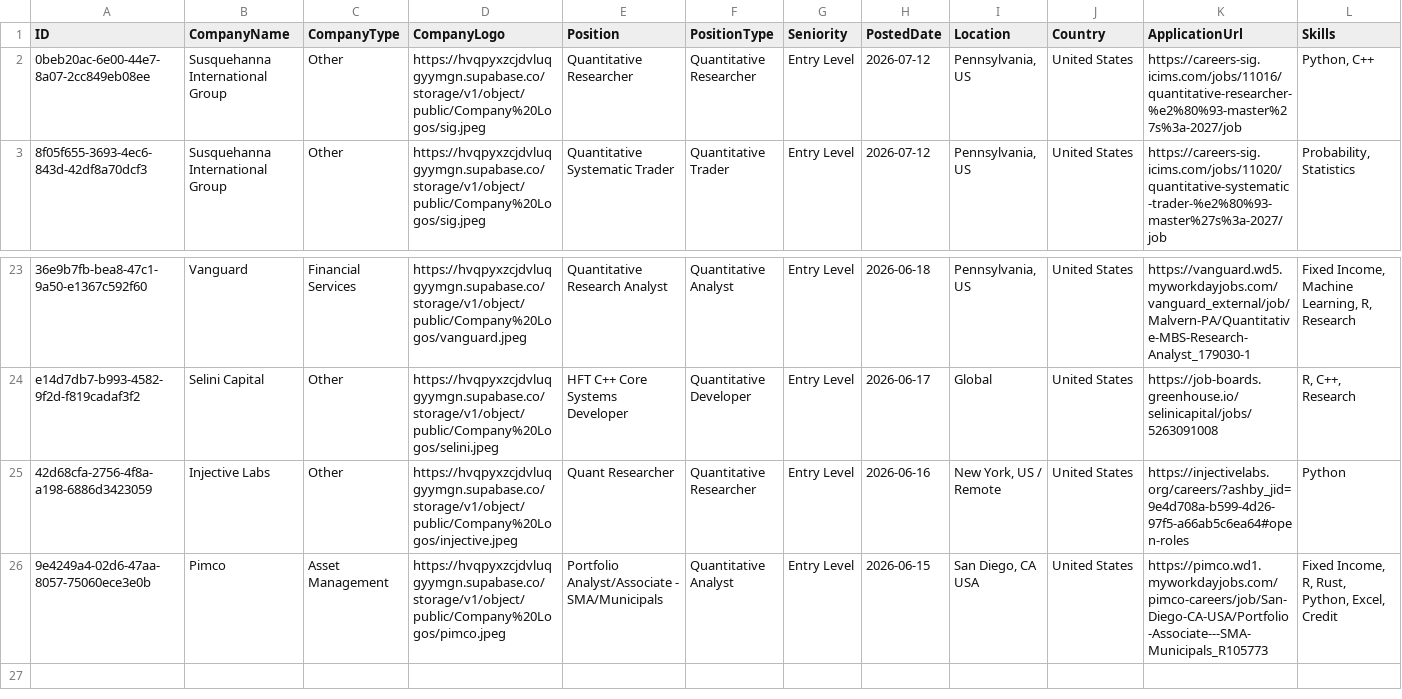
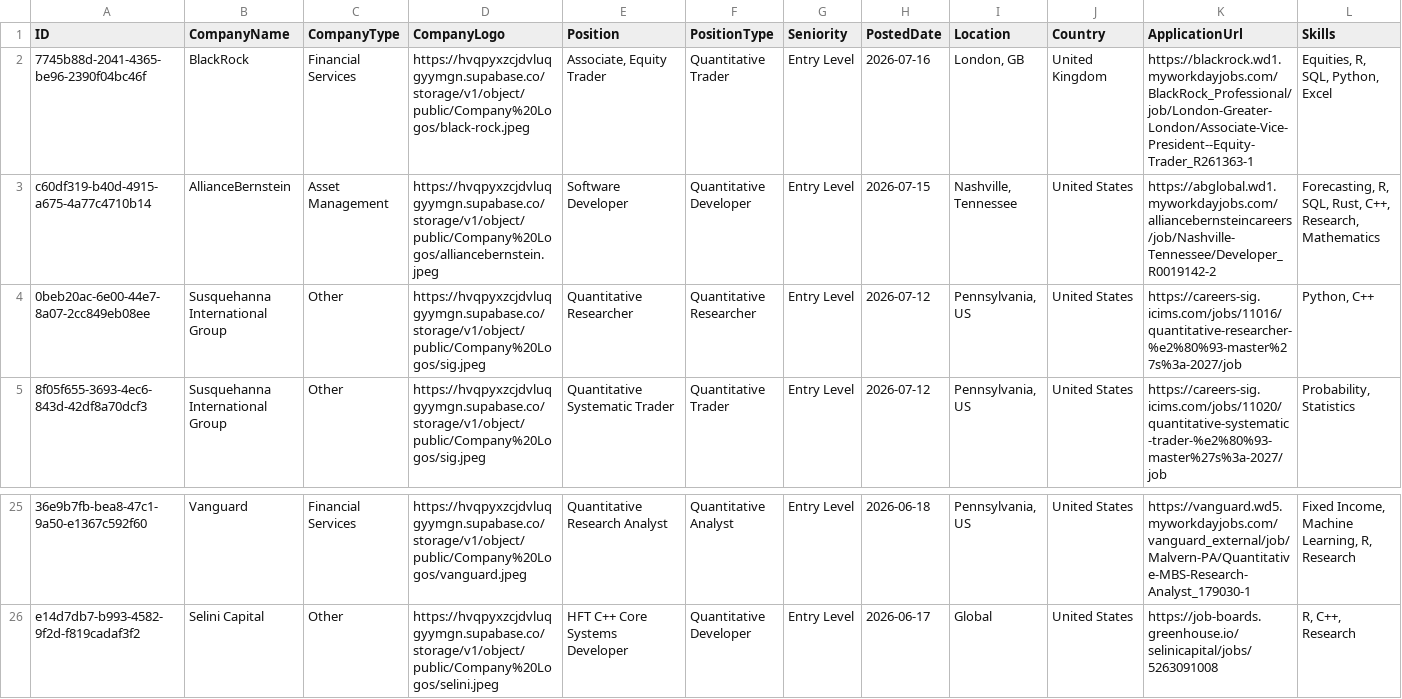
Before and after one commit to ibrahimmudassar/AutoOpenQuant, a CSV file: data.csv, drawn as a sheet; only a part is shown, gaps mark what is left out; removed rows and columns are numbered as before the commit, all else as after; rows hold the shown columns only; the diff names each change by its address in the sheet, - before the commit and + after, or states it on an @@ line.

Commit message:
GitHub Actions Bot

```diff
--- a/data.csv
+++ b/data.csv
+row 2: 7745b88d-2041-4365-be96-2390f04bc46f | BlackRock | Financial Services | https://hvqpyxzcjdvluqgyymgn.supabase.co/storage/v1/object/public/Company%20Logos/black-rock.jpeg | Associate, Equity Trader | Quantitative Trader | Entry Level | 2026-07-16 | London, GB | United Kingdom | https://blackrock.wd1.myworkdayjobs.com/BlackRock_Professional/job/London-Greater-London/Associate-Vice-President--Equity-Trader_R261363-1 | Equities, R, SQL, Python, Excel
+row 3: c60df319-b40d-4915-a675-4a77c4710b14 | AllianceBernstein | Asset Management | https://hvqpyxzcjdvluqgyymgn.supabase.co/storage/v1/object/public/Company%20Logos/alliancebernstein.jpeg | Software Developer | Quantitative Developer | Entry Level | 2026-07-15 | Nashville, Tennessee | United States | https://abglobal.wd1.myworkdayjobs.com/alliancebernsteincareers/job/Nashville-Tennessee/Developer_R0019142-2 | Forecasting, R, SQL, Rust, C++, Research, Mathematics
-row 25: 42d68cfa-2756-4f8a-a198-6886d3423059 | Injective Labs | Other | https://hvqpyxzcjdvluqgyymgn.supabase.co/storage/v1/object/public/Company%20Logos/injective.jpeg | Quant Researcher | Quantitative Researcher | Entry Level | 2026-06-16 | New York, US / Remote | United States | https://injectivelabs.org/careers/?ashby_jid=9e4d708a-b599-4d26-97f5-a66ab5c6ea64#open-roles | Python
-row 26: 9e4249a4-02d6-47aa-8057-75060ece3e0b | Pimco | Asset Management | https://hvqpyxzcjdvluqgyymgn.supabase.co/storage/v1/object/public/Company%20Logos/pimco.jpeg | Portfolio Analyst/Associate - SMA/Municipals | Quantitative Analyst | Entry Level | 2026-06-15 | San Diego, CA USA | United States | https://pimco.wd1.myworkdayjobs.com/pimco-careers/job/San-Diego-CA-USA/Portfolio-Associate---SMA-Municipals_R105773 | Fixed Income, R, Rust, Python, Excel, Credit
```
